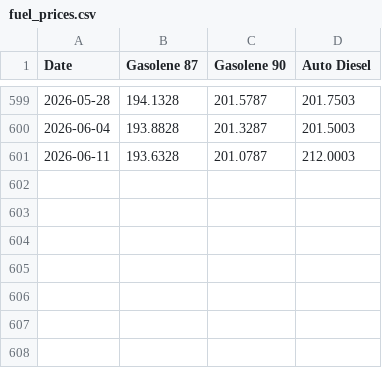
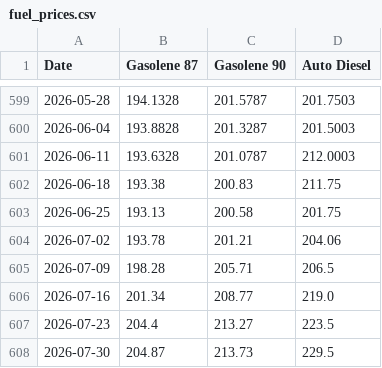
Before and after one commit to andsmart01-sketch/EV-Lab-UWI, a CSV file: data/processed/fuel_prices.csv, drawn as a sheet; only a part is shown, gaps mark what is left out.

```diff
--- a/data/processed/fuel_prices.csv
+++ b/data/processed/fuel_prices.csv
@@ -601 +601,8 @@ Date,Gasolene 87,Gasolene 90,Auto Diesel
 2026-06-11,193.6328,201.0787,212.0003
+2026-06-18,193.38,200.83,211.75
+2026-06-25,193.13,200.58,201.75
+2026-07-02,193.78,201.21,204.06
+2026-07-09,198.28,205.71,206.5
+2026-07-16,201.34,208.77,219.0
+2026-07-23,204.4,213.27,223.5
+2026-07-30,204.87,213.73,229.5
```
Also changed, not shown: 2 other files.
